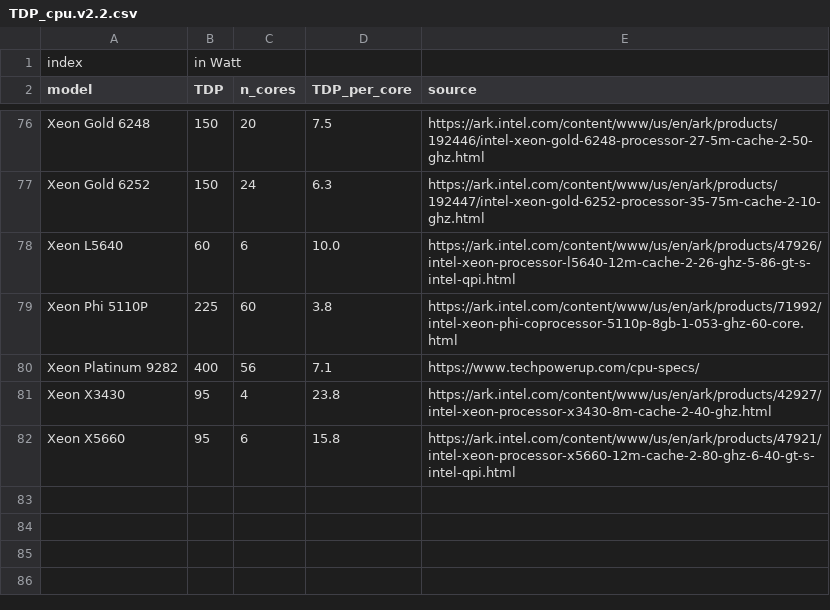
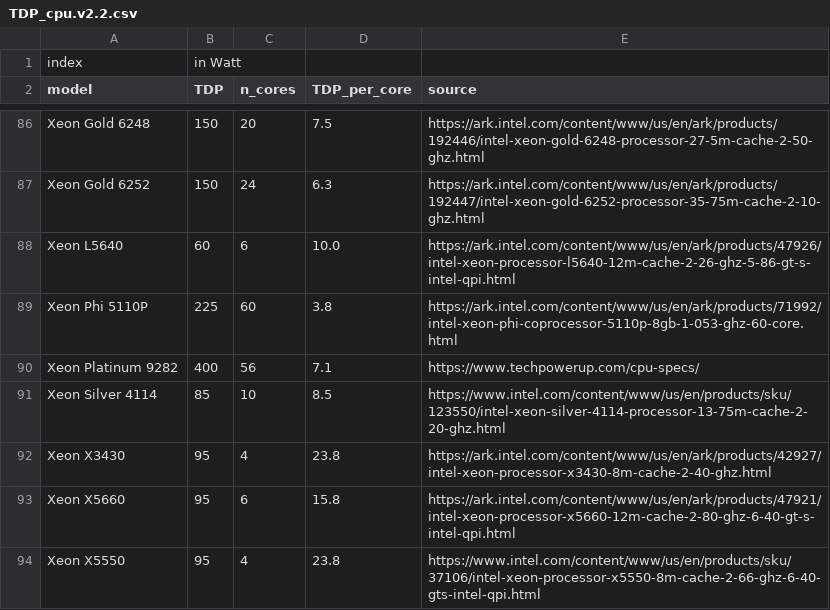
Before and after one commit to nextflow-io/nf-co2footprint, a CSV file: plugins/nf-co2footprint/src/resources/TDP_cpu.v2.2.csv, drawn as a sheet; only a part is shown, gaps mark what is left out; the diff covers the shown part only; the diff names each change by its address in the sheet, - before the commit and + after, or states it on an @@ line.

```diff
--- a/plugins/nf-co2footprint/src/resources/TDP_cpu.v2.2.csv
+++ b/plugins/nf-co2footprint/src/resources/TDP_cpu.v2.2.csv
+row 91: Xeon Silver 4114 | 85 | 10 | 8.5 | https://www.intel.com/content/www/us/en/products/sku/123550/intel-xeon-silver-4114-processor-13-75m-cache-2-20-ghz.html
+row 94: Xeon X5550 | 95 | 4 | 23.8 | https://www.intel.com/content/www/us/en/products/sku/37106/intel-xeon-processor-x5550-8m-cache-2-66-ghz-6-40-gts-intel-qpi.html
```
Also changed, not shown: 10 added rows elsewhere in this file.
